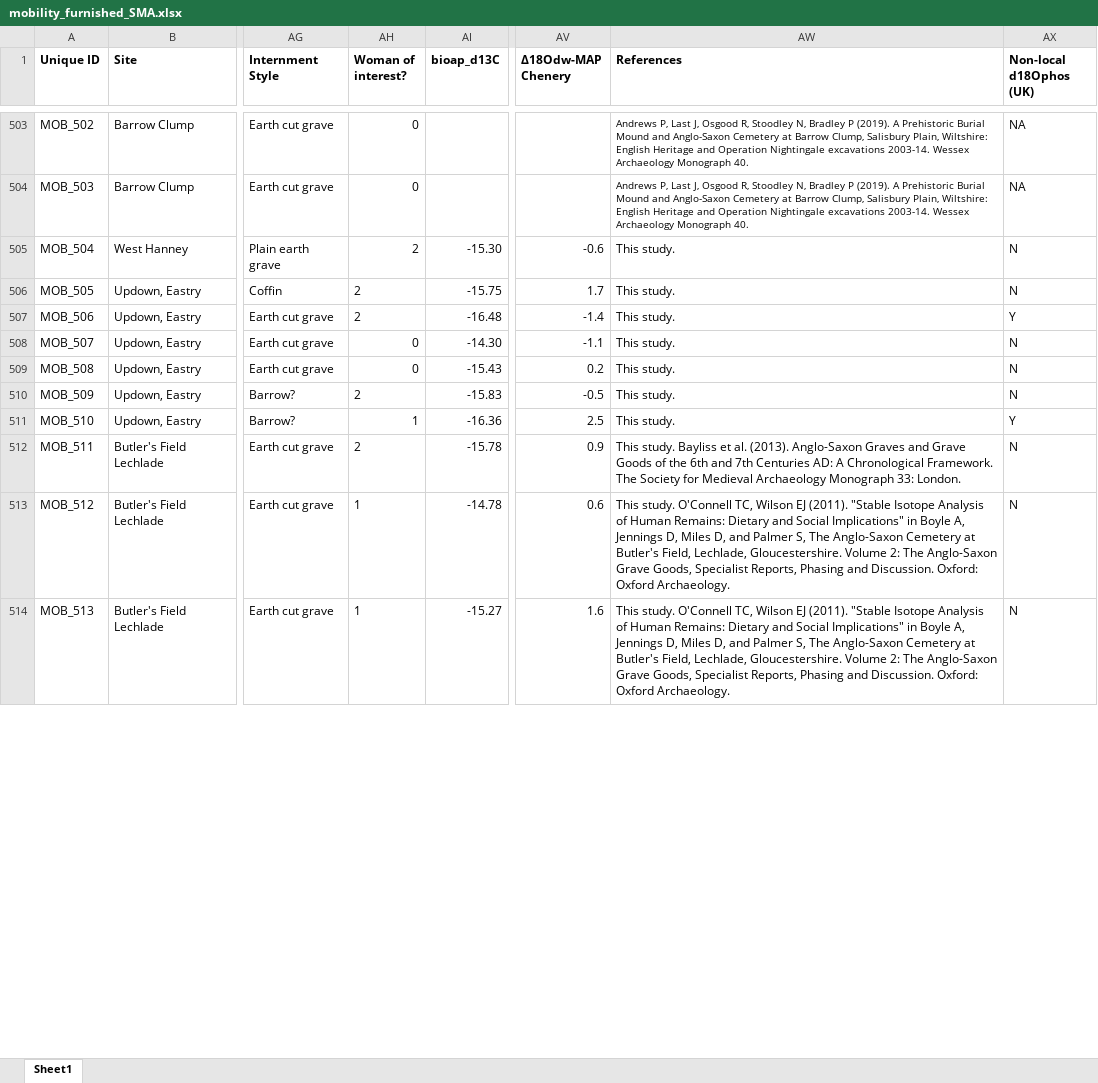
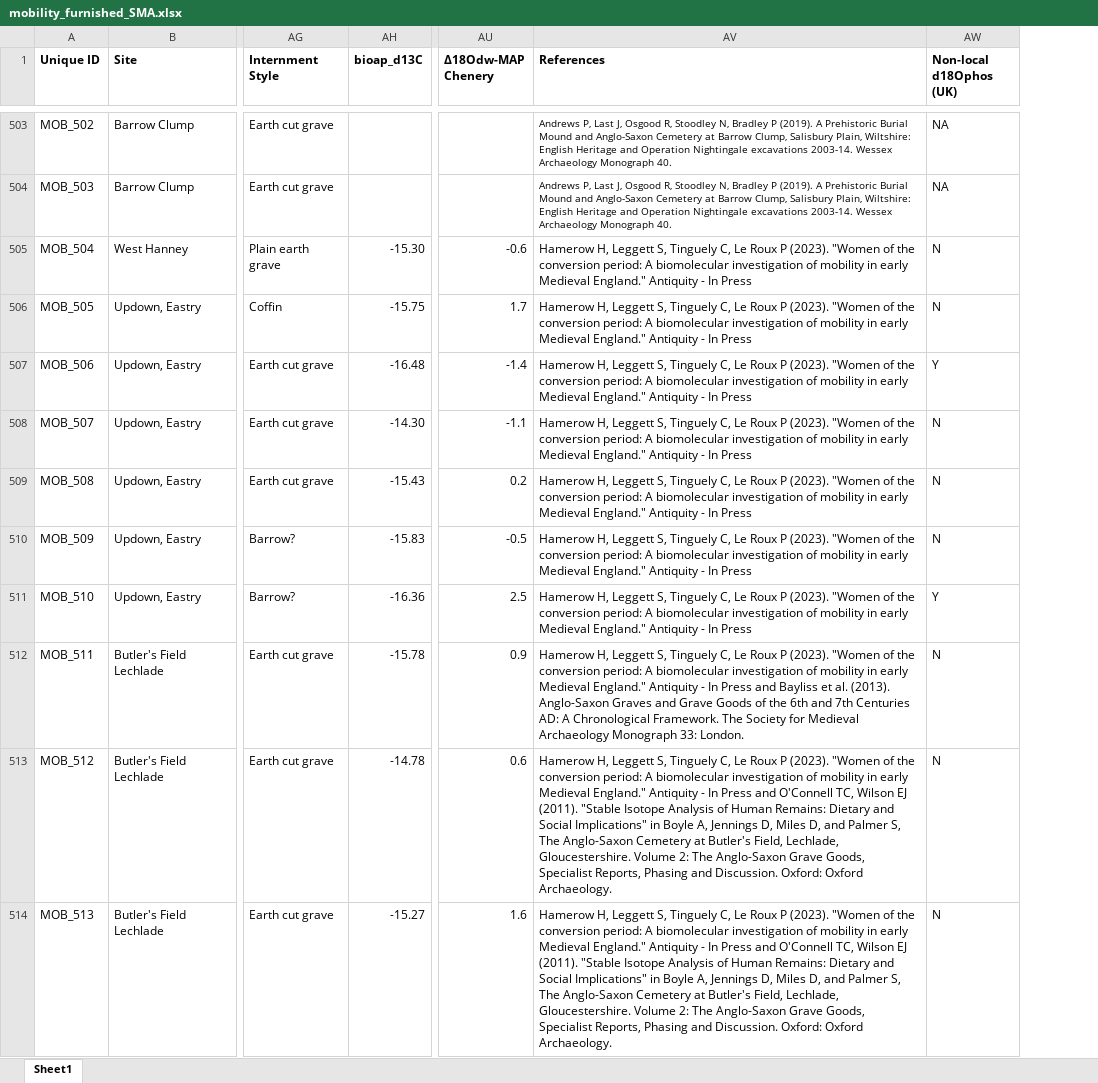
Before and after one commit to samleggs22/IsotopeaDNA_EME, an Excel workbook: Data/mobility_furnished_SMA.xlsx, sheet Sheet1, drawn as a sheet; only a part is shown, gaps mark what is left out; values as stored, in another font and other column widths than the file's, no borders; removed rows and columns are numbered as before the commit, all else as after; the diff covers the shown part only; the diff names each change by its address in the sheet, - before the commit and + after, or states it on an @@ line.

```diff
--- a/Data/mobility_furnished_SMA.xlsx (sheet Sheet1)
+++ b/Data/mobility_furnished_SMA.xlsx (sheet Sheet1)
-column AH (Woman of interest?), rows 503-514: 0 | 0 | 2 | 2 | 2 | 0 | 0 | 2 | 1 | 2 | 1 | 1
-AV505:AV511 (References): This study.
+AV505:AV511 (References): Hamerow H, Leggett S, Tinguely C, Le Roux P (2023). "Women of the conversion period: A biomolecular investigation of mobility in early Medieval England." Antiquity - In Press
-AV512 (References): This study. Bayliss et…
+AV512 (References): Hamerow H, Leggett S, Tinguely C, Le Roux P (2023). "Women of the conversion period: A biomolecular investigation of mobility in early Medieval England." Antiquity - In Press and Bayliss et…
-AV513:AV514 (References): This study. O'Connell TC,…
+AV513:AV514 (References): Hamerow H, Leggett S, Tinguely C, Le Roux P (2023). "Women of the conversion period: A biomolecular investigation of mobility in early Medieval England." Antiquity - In Press and O'Connell TC,…
```
Also changed, not shown: 76 edited cells elsewhere in this sheet, formulas that keep their value.
